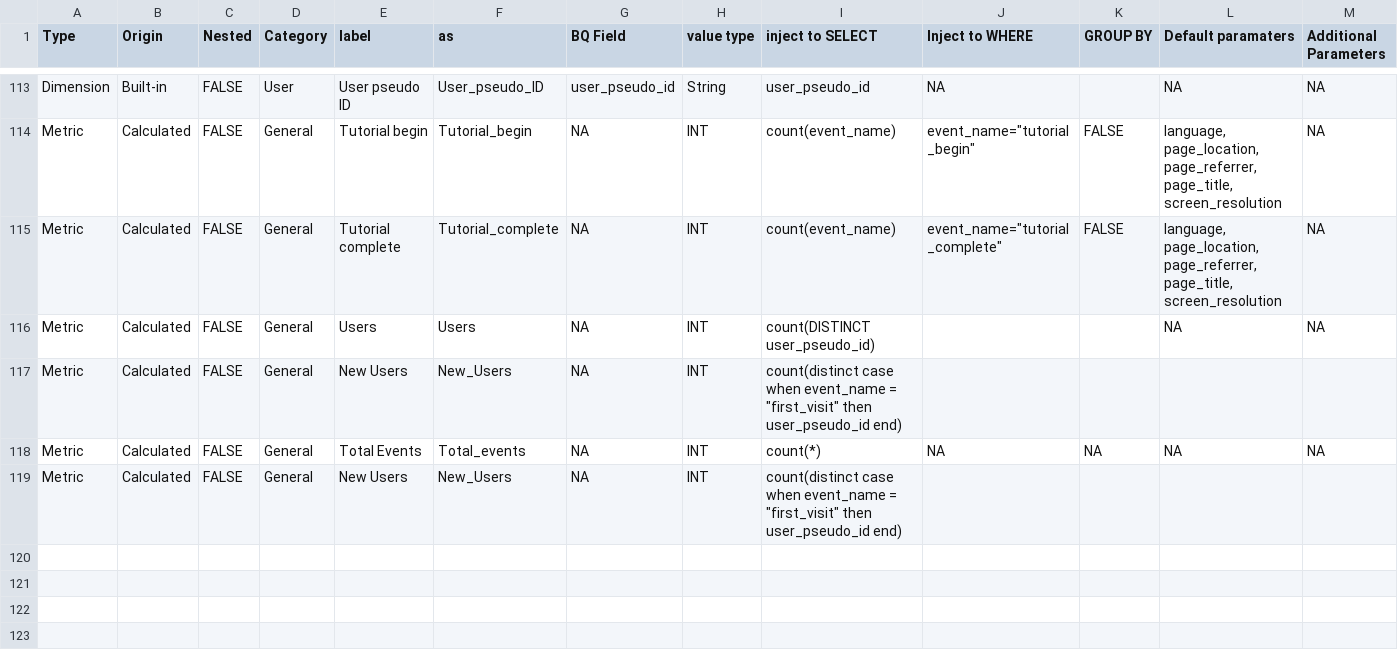
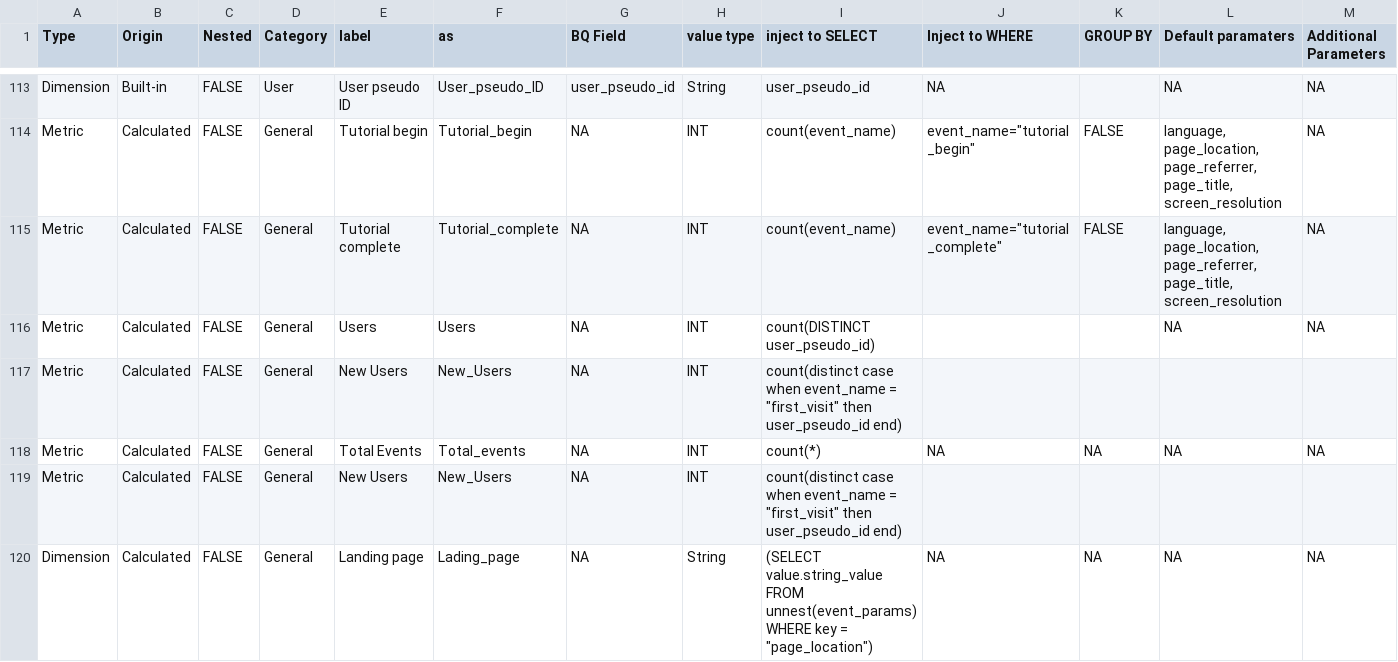
Before and after one commit to Trafikant/GA4BQ_P, a CSV file: GA4BQ_P.csv, drawn as a sheet; only a part is shown, gaps mark what is left out; rows hold the shown columns only; the diff names each change by its address in the sheet, - before the commit and + after, or states it on an @@ line.

Commit message:
Update GA4BQ_P.csv

```diff
--- a/GA4BQ_P.csv
+++ b/GA4BQ_P.csv
+row 120: Dimension | Calculated | FALSE | General | Landing page | Lading_page | NA | String | (SELECT value.string_value FROM unnest(event_params) WHERE key = "page_location") | NA | NA | NA | NA
```
